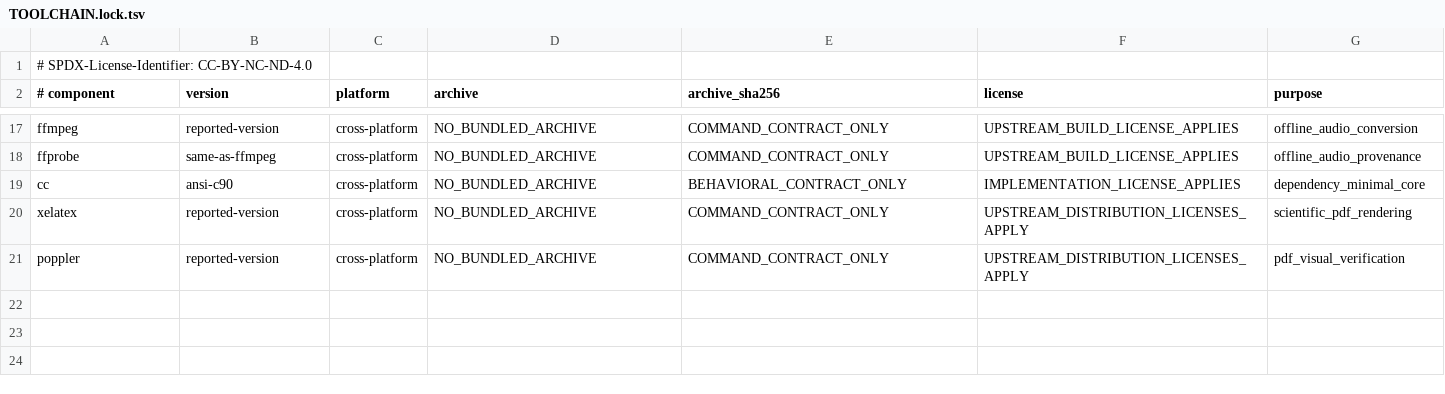
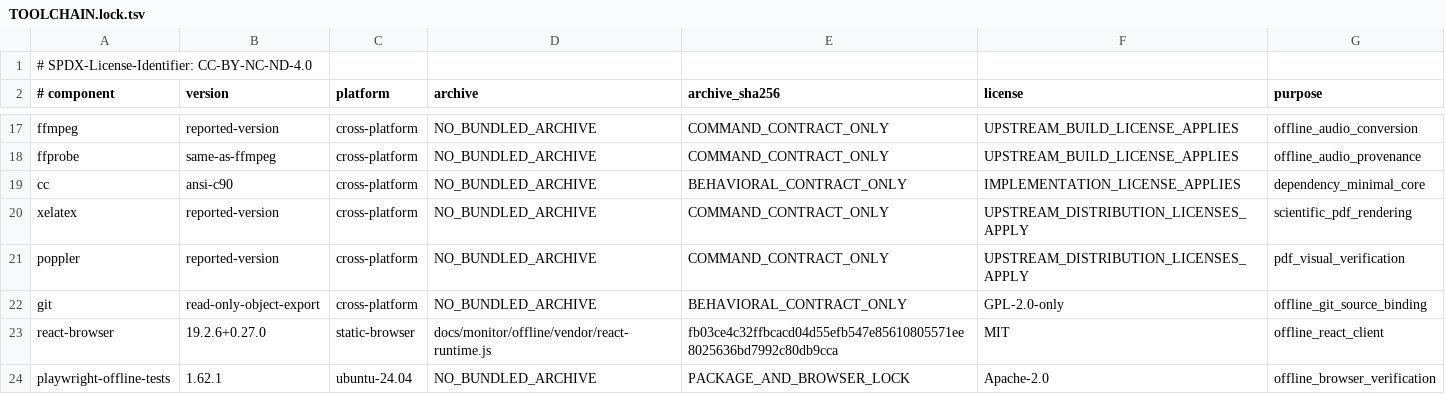
Before and after one commit to ingolf-lohmann/qik-vrt, a TSV file: runtime/toolchains/TOOLCHAIN.lock.tsv, drawn as a sheet; only a part is shown, gaps mark what is left out; the diff names each change by its address in the sheet, - before the commit and + after, or states it on an @@ line.

Commit message:
feat(offline): persist complete repository working copies and two-iPhone transfers

```diff
--- a/runtime/toolchains/TOOLCHAIN.lock.tsv
+++ b/runtime/toolchains/TOOLCHAIN.lock.tsv
+row 22: git | read-only-object-export | cross-platform | NO_BUNDLED_ARCHIVE | BEHAVIORAL_CONTRACT_ONLY | GPL-2.0-only | offline_git_source_binding
+row 23: react-browser | 19.2.6+0.27.0 | static-browser | docs/monitor/offline/vendor/react-runtime.js | fb03ce4c32ffbcacd04d55efb547e85610805571ee8025636bd7992c80db9cca | MIT | offline_react_client
+row 24: playwright-offline-tests | 1.62.1 | ubuntu-24.04 | NO_BUNDLED_ARCHIVE | PACKAGE_AND_BROWSER_LOCK | Apache-2.0 | offline_browser_verification
```
Also changed, not shown: 30 other files.
